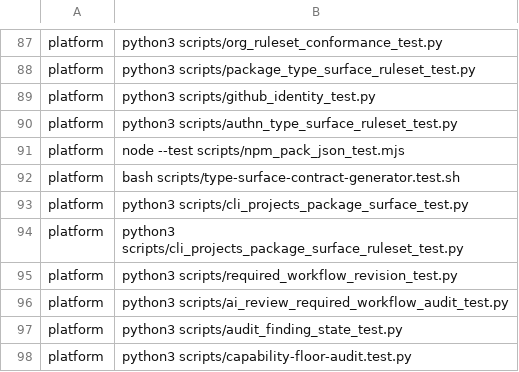
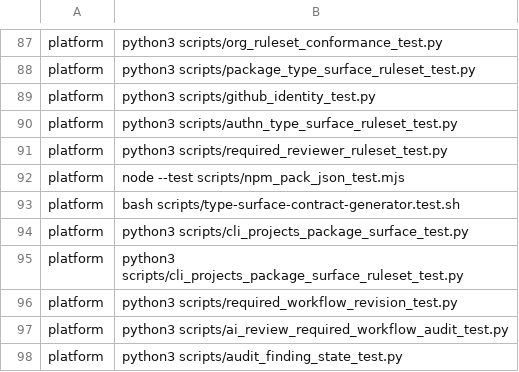
Before and after one commit to verJSON/.github, a TSV file: scripts/actions-ci-groups.tsv, drawn as a sheet; only a part is shown, gaps mark what is left out; the shorter side is filled out with more unchanged rows; the diff names each change by its address in the sheet, - before the commit and + after, or states it on an @@ line.

```diff
--- a/scripts/actions-ci-groups.tsv
+++ b/scripts/actions-ci-groups.tsv
+row 91: platform | python3 scripts/required_reviewer_ruleset_test.py
```
Also changed, not shown: 5 other files.
